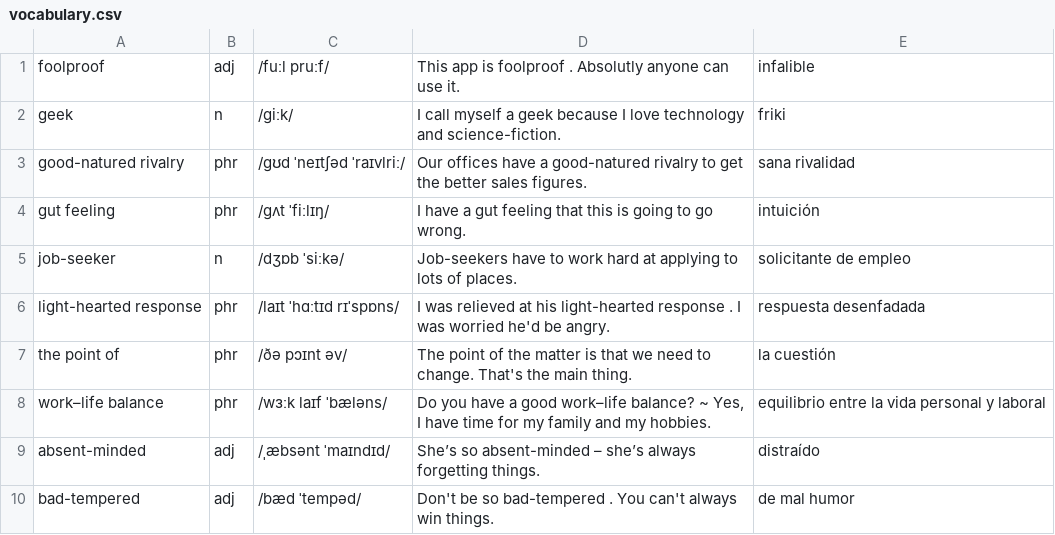
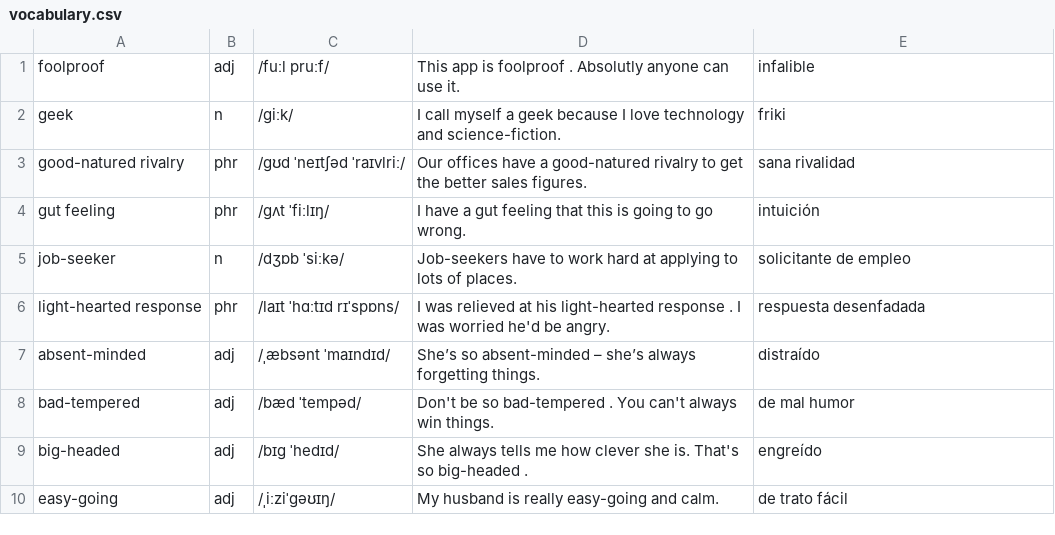
Before and after one commit to LuisLauChang/marshall_classroom, a CSV file: vocabulary.csv, drawn as a sheet; only a part is shown; the shorter side is filled out with more unchanged rows; the diff names each change by its address in the sheet, - before the commit and + after, or states it on an @@ line.

Commit message:
Update vocabulary.csv

```diff
--- a/vocabulary.csv
+++ b/vocabulary.csv
-row 7: the point of | phr | /ðə pɔɪnt əv/ | The point of the matter is that we need to change. That's the main thing. | la cuestión
-row 8: work–life balance | phr | /wɜːk laɪf ˈbæləns/ | Do you have a good work–life balance? ~ Yes, I have time for my family and my hobbies. | equilibrio entre la vida personal y laboral
```
